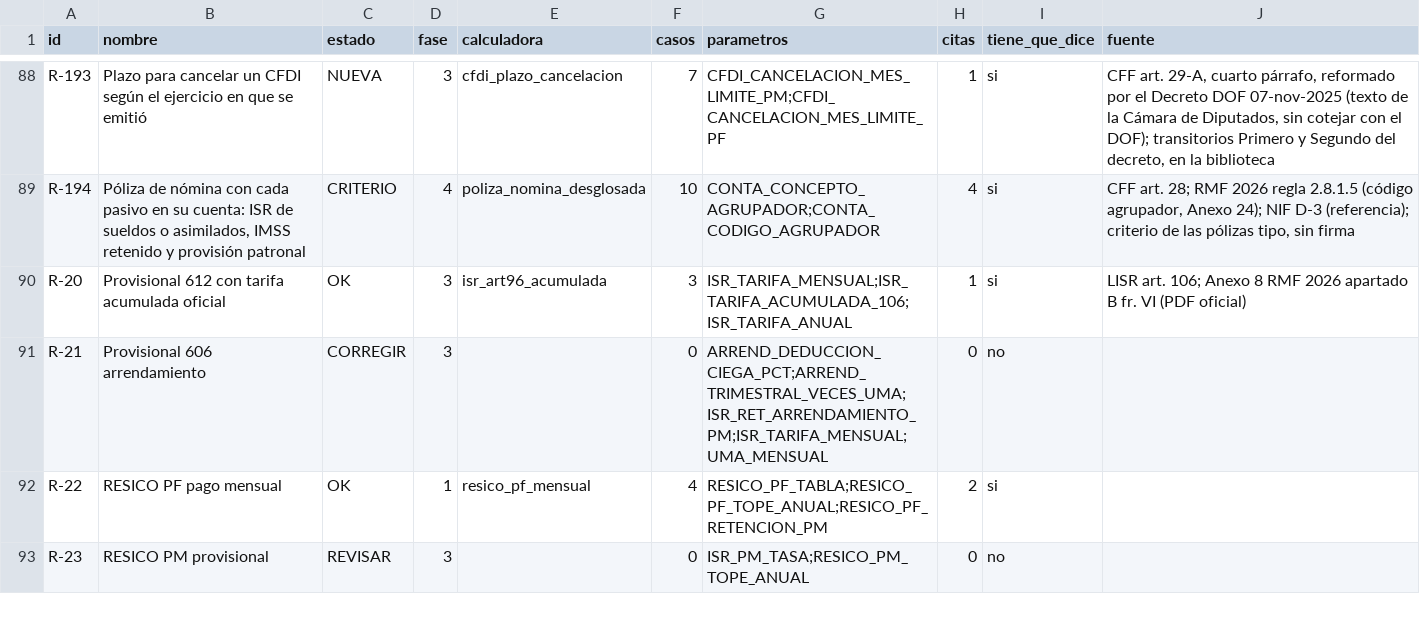
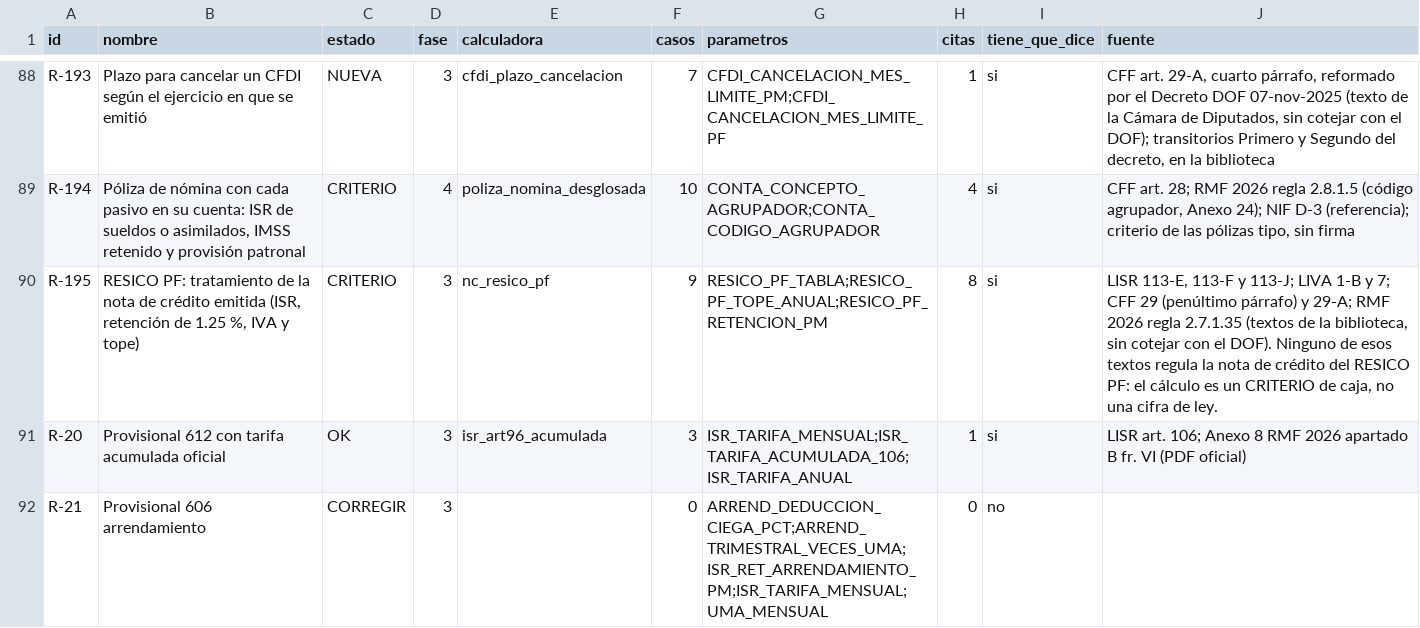
Before and after one commit to Erickddp/inteligencia-mx, a CSV file: datos_abiertos/reglas.csv, drawn as a sheet; only a part is shown, gaps mark what is left out; the shorter side is filled out with more unchanged rows.

```diff
--- a/datos_abiertos/reglas.csv
+++ b/datos_abiertos/reglas.csv
@@ -89,2 +89,3 @@ R-193,Plazo para cancelar un CFDI según el ejercicio en que se emitió,NUEVA,3,
 R-194,"Póliza de nómina con cada pasivo en su cuenta: ISR de sueldos o asimilados, IMSS retenido y provisión patronal",CRITERIO,4,poliza_nomina_desglosada,10,CONTA_CONCEPTO_AGRUPADOR;CONTA_CODIGO_AGRUPADOR,4,si,"CFF art. 28; RMF 2026 regla 2.8.1.5 (código agrupador, Anexo 24); NIF D-3 (referencia); criterio de las pólizas tipo, sin firma"
+R-195,"RESICO PF: tratamiento de la nota de crédito emitida (ISR, retención de 1.25 %, IVA y tope)",CRITERIO,3,nc_resico_pf,9,RESICO_PF_TABLA;RESICO_PF_TOPE_ANUAL;RESICO_PF_RETENCION_PM,8,si,"LISR 113-E, 113-F y 113-J; LIVA 1-B y 7; CFF 29 (penúltimo párrafo) y 29-A; RMF 2026 regla 2.7.1.35 (textos de la biblioteca, sin cotejar con el DOF). Ninguno de esos textos regula la nota de crédito del RESICO PF: el cálculo es un CRITERIO de caja, no una cifra de ley."
 R-20,Provisional 612 con tarifa acumulada oficial,OK,3,isr_art96_acumulada,3,ISR_TARIFA_MENSUAL;ISR_TARIFA_ACUMULADA_106;ISR_TARIFA_ANUAL,1,si,LISR art. 106; Anexo 8 RMF 2026 apartado B fr. VI (PDF oficial)
```
Also changed, not shown: datos_abiertos/citas.csv, datos_abiertos/cotejo_pendiente.csv, 3 other files.
